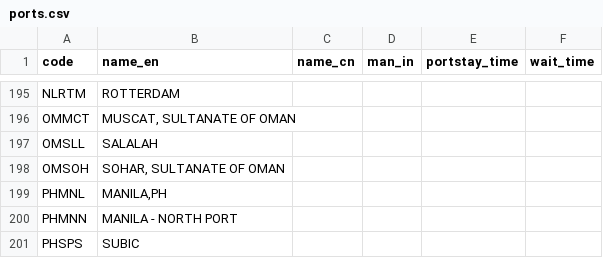
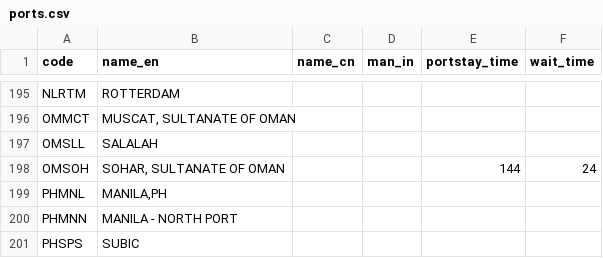
Before and after one commit to LeahLiuL/Schedule-Simulation, a CSV file: shipping_data/ports.csv, drawn as a sheet; only a part is shown, gaps mark what is left out.

Commit message:
Update ports.csv via Data Manager (2026-04-14)

```diff
--- a/shipping_data/ports.csv
+++ b/shipping_data/ports.csv
@@ -197,3 +197,3 @@ code,name_en,name_cn,man_in,portstay_time,wait_time
 "OMSLL","SALALAH","","","",""
-"OMSOH","SOHAR, SULTANATE OF OMAN","","","",""
+"OMSOH","SOHAR, SULTANATE OF OMAN","","","144","24"
 "PHMNL","MANILA,PH","","","",""
```
